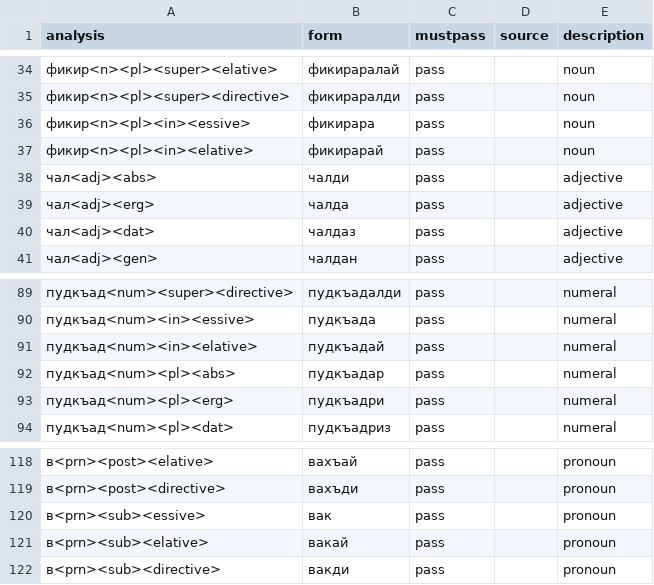
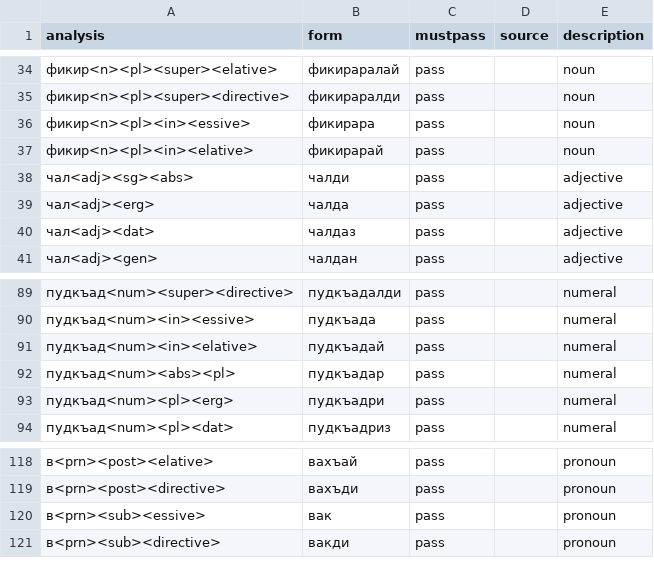
Before and after one commit to hemulitch/morphological-parser-for-Lezgian, a CSV file: tests.csv, drawn as a sheet; only a part is shown, gaps mark what is left out.

Commit message:
Update tests.csv

```diff
--- a/tests.csv
+++ b/tests.csv
@@ -37,3 +37,3 @@ analysis,form,mustpass,source,description
 фикир<n><pl><in><elative>,фикирарай,pass,,noun
-чал<adj><abs>,чалди,pass,,adjective
+чал<adj><sg><abs>,чалди,pass,,adjective
 чал<adj><erg>,чалда,pass,,adjective
@@ -91,3 +91,3 @@ analysis,form,mustpass,source,description
 пудкъад<num><in><elative>,пудкъадай,pass,,numeral
-пудкъад<num><pl><abs>,пудкъадар,pass,,numeral
+пудкъад<num><abs><pl>,пудкъадар,pass,,numeral
 пудкъад<num><pl><erg>,пудкъадри,pass,,numeral
@@ -120,3 +120,2 @@ analysis,form,mustpass,source,description
 в<prn><sub><essive>,вак,pass,,pronoun
-в<prn><sub><elative>,вакай,pass,,pronoun
 в<prn><sub><directive>,вакди,pass,,pronoun
```
